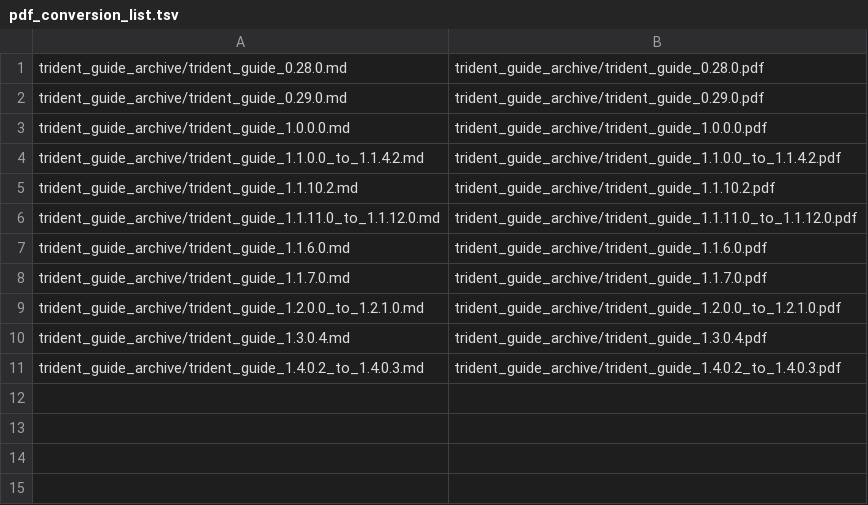
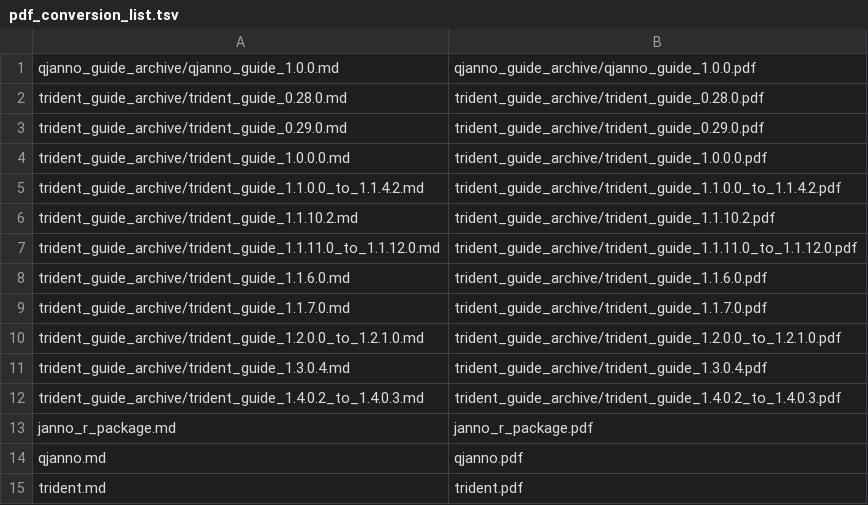
Before and after one commit to poseidon-framework/poseidon-framework.github.io, a TSV file: pdf_conversion/pdf_conversion_list.tsv, drawn as a sheet; the diff names each change by its address in the sheet, - before the commit and + after, or states it on an @@ line.

```diff
--- a/pdf_conversion/pdf_conversion_list.tsv
+++ b/pdf_conversion/pdf_conversion_list.tsv
+row 1: qjanno_guide_archive/qjanno_guide_1.0.0.md | qjanno_guide_archive/qjanno_guide_1.0.0.pdf
+row 13: janno_r_package.md | janno_r_package.pdf
+row 14: qjanno.md | qjanno.pdf
+row 15: trident.md | trident.pdf
```
Also changed, not shown: 1 other file.
